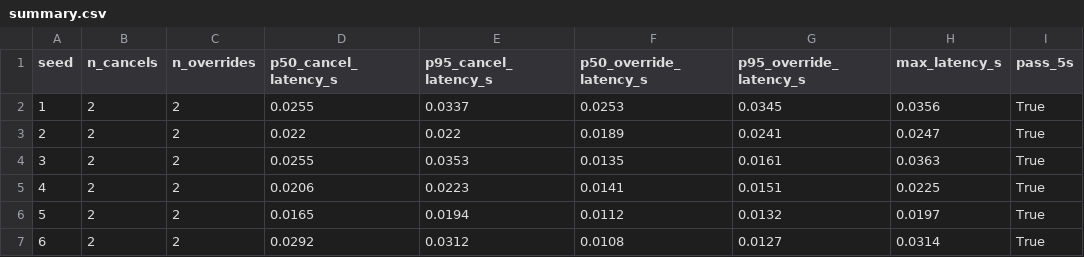
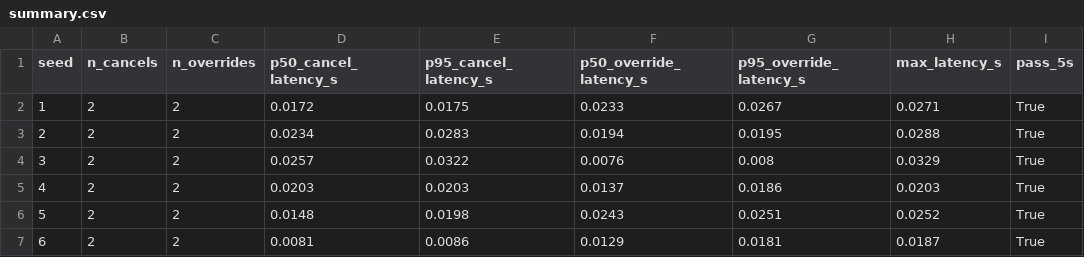
Before and after one commit to vaibhav3000/nimbus, a CSV file: results/final/N10/summary.csv, drawn as a sheet; only a part is shown; the diff covers the shown part only; the diff names each change by its address in the sheet, - before the commit and + after, or states it on an @@ line.

```diff
--- a/results/final/N10/summary.csv
+++ b/results/final/N10/summary.csv
-D2 (p50_cancel_latency_s): 0.0255
+D2 (p50_cancel_latency_s): 0.0172
-E2 (p95_cancel_latency_s): 0.0337
+E2 (p95_cancel_latency_s): 0.0175
-F2 (p50_override_latency_s): 0.0253
+F2 (p50_override_latency_s): 0.0233
-G2 (p95_override_latency_s): 0.0345
+G2 (p95_override_latency_s): 0.0267
-H2 (max_latency_s): 0.0356
+H2 (max_latency_s): 0.0271
-D3 (p50_cancel_latency_s): 0.022
+D3 (p50_cancel_latency_s): 0.0234
-E3 (p95_cancel_latency_s): 0.022
+E3 (p95_cancel_latency_s): 0.0283
-F3 (p50_override_latency_s): 0.0189
+F3 (p50_override_latency_s): 0.0194
-G3 (p95_override_latency_s): 0.0241
+G3 (p95_override_latency_s): 0.0195
-H3 (max_latency_s): 0.0247
+H3 (max_latency_s): 0.0288
-D4 (p50_cancel_latency_s): 0.0255
+D4 (p50_cancel_latency_s): 0.0257
-E4 (p95_cancel_latency_s): 0.0353
+E4 (p95_cancel_latency_s): 0.0322
-F4 (p50_override_latency_s): 0.0135
+F4 (p50_override_latency_s): 0.0076
-G4 (p95_override_latency_s): 0.0161
+G4 (p95_override_latency_s): 0.008
-H4 (max_latency_s): 0.0363
+H4 (max_latency_s): 0.0329
-D5 (p50_cancel_latency_s): 0.0206
+D5 (p50_cancel_latency_s): 0.0203
-E5 (p95_cancel_latency_s): 0.0223
+E5 (p95_cancel_latency_s): 0.0203
-F5 (p50_override_latency_s): 0.0141
+F5 (p50_override_latency_s): 0.0137
-G5 (p95_override_latency_s): 0.0151
+G5 (p95_override_latency_s): 0.0186
-H5 (max_latency_s): 0.0225
+H5 (max_latency_s): 0.0203
-D6 (p50_cancel_latency_s): 0.0165
+D6 (p50_cancel_latency_s): 0.0148
-E6 (p95_cancel_latency_s): 0.0194
+E6 (p95_cancel_latency_s): 0.0198
-F6 (p50_override_latency_s): 0.0112
+F6 (p50_override_latency_s): 0.0243
-G6 (p95_override_latency_s): 0.0132
+G6 (p95_override_latency_s): 0.0251
-H6 (max_latency_s): 0.0197
+H6 (max_latency_s): 0.0252
-D7 (p50_cancel_latency_s): 0.0292
+D7 (p50_cancel_latency_s): 0.0081
-E7 (p95_cancel_latency_s): 0.0312
+E7 (p95_cancel_latency_s): 0.0086
-F7 (p50_override_latency_s): 0.0108
+F7 (p50_override_latency_s): 0.0129
-G7 (p95_override_latency_s): 0.0127
+G7 (p95_override_latency_s): 0.0181
-H7 (max_latency_s): 0.0314
+H7 (max_latency_s): 0.0187
```
Also changed, not shown: 20 edited cells elsewhere in this file, results/final/N10/cancel.csv, results/final/N9/cost.csv, 29 other files.
